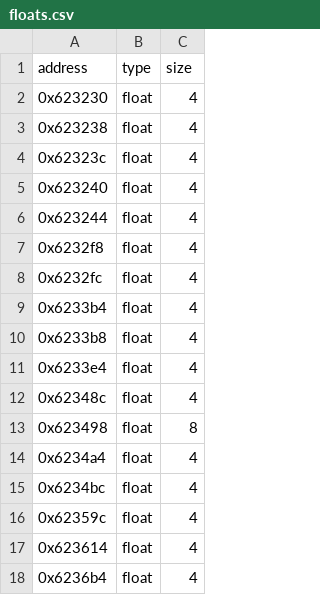
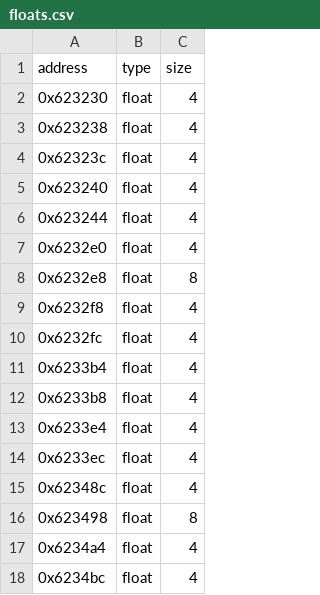
Before and after one commit to Marvisak/mafia-re, a CSV file: game/floats.csv, drawn as a sheet; only a part is shown; the shorter side is filled out with more unchanged rows; the diff names each change by its address in the sheet, - before the commit and + after, or states it on an @@ line.

```diff
--- a/game/floats.csv
+++ b/game/floats.csv
+row 7: 0x6232e0 | float | 4
+row 8: 0x6232e8 | float | 8
+row 14: 0x6233ec | float | 4
```
Also changed, not shown: 9 other files.
